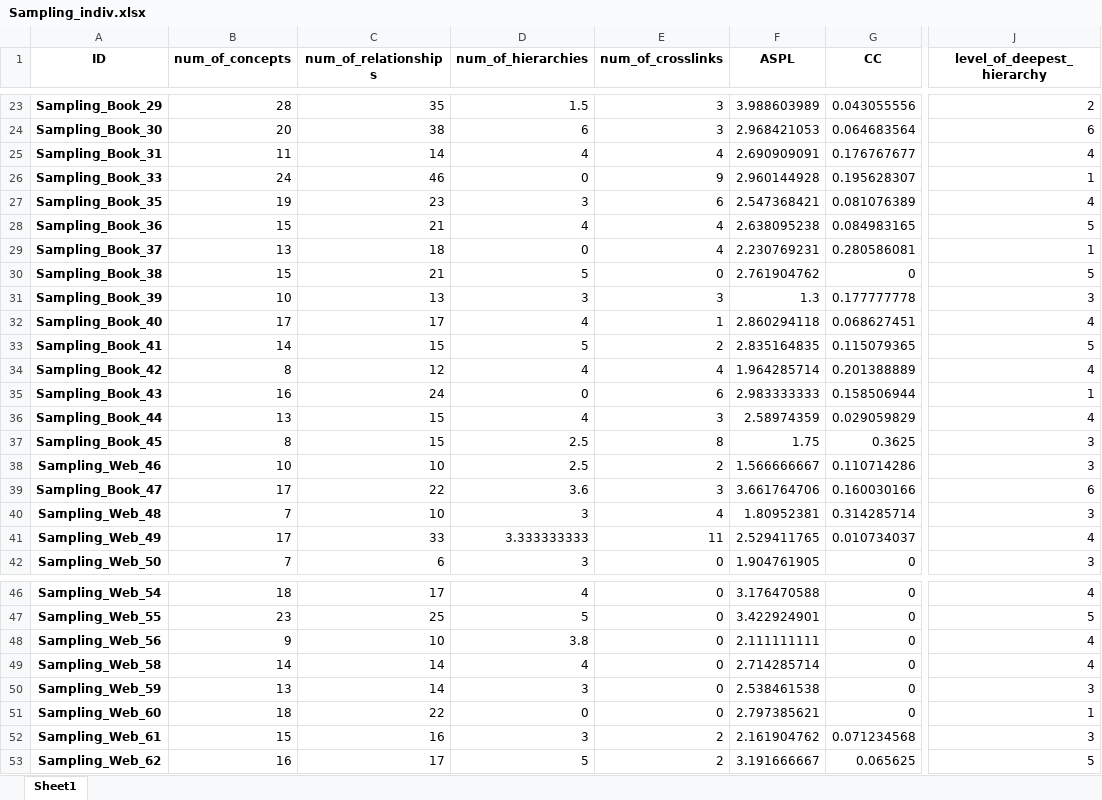
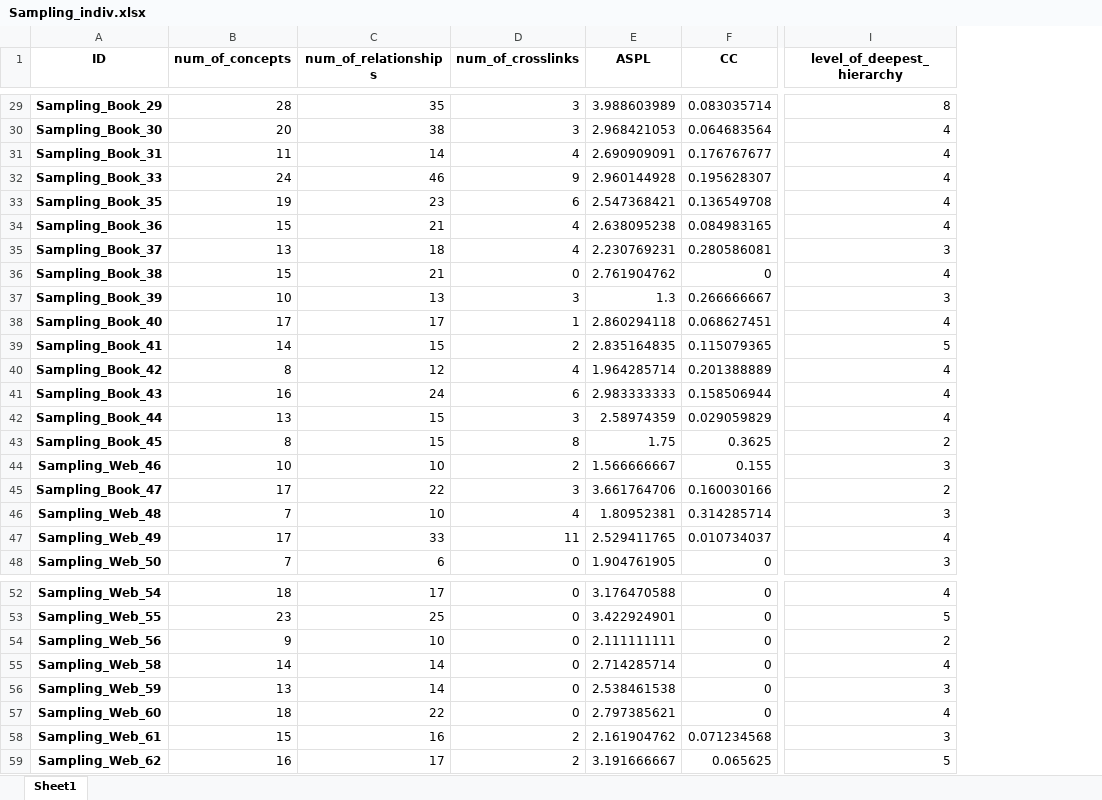
Before and after one commit to MintCat98/GPT-ConceptMapAnalysis, an Excel workbook: result/Sampling_indiv.xlsx, sheet Sheet1, drawn as a sheet; only a part is shown, gaps mark what is left out; values as stored, in another font and other column widths than the file's, no borders; removed rows and columns are numbered as before the commit, all else as after; the diff covers the shown part only; the diff names each change by its address in the sheet, - before the commit and + after, or states it on an @@ line.

```diff
--- a/result/Sampling_indiv.xlsx (sheet Sheet1)
+++ b/result/Sampling_indiv.xlsx (sheet Sheet1)
-column D (num_of_hierarchies), rows 23-42: 1.5 | 6 | 4 | 0 | 3 | 4 | 0 | 5 | 3 | 4 | 5 | 4 | 0 | 4 | 2.5 | 2.5 | 3.6 | 3 | 3.333333333 | 3; rows 46-53: 4 | 5 | 3.8 | 4 | 3 | 0 | 3 | 5
-F29 (CC): 0.043055556
+F29 (CC): 0.083035714
-I29 (level_of_deepest_hierarchy): 2
+I29 (level_of_deepest_hierarchy): 8
-I30 (level_of_deepest_hierarchy): 6
+I30 (level_of_deepest_hierarchy): 4
-I32 (level_of_deepest_hierarchy): 1
+I32 (level_of_deepest_hierarchy): 4
-F33 (CC): 0.081076389
+F33 (CC): 0.136549708
-I34 (level_of_deepest_hierarchy): 5
+I34 (level_of_deepest_hierarchy): 4
-I35 (level_of_deepest_hierarchy): 1
+I35 (level_of_deepest_hierarchy): 3
-I36 (level_of_deepest_hierarchy): 5
+I36 (level_of_deepest_hierarchy): 4
-F37 (CC): 0.177777778
+F37 (CC): 0.266666667
-I41 (level_of_deepest_hierarchy): 1
+I41 (level_of_deepest_hierarchy): 4
-I43 (level_of_deepest_hierarchy): 3
+I43 (level_of_deepest_hierarchy): 2
-F44 (CC): 0.110714286
+F44 (CC): 0.155
-I45 (level_of_deepest_hierarchy): 6
+I45 (level_of_deepest_hierarchy): 2
-I54 (level_of_deepest_hierarchy): 4
+I54 (level_of_deepest_hierarchy): 2
-I57 (level_of_deepest_hierarchy): 1
+I57 (level_of_deepest_hierarchy): 4
```
Also changed, not shown: 6 added rows and 26 edited cells elsewhere in this sheet, result/Astronomy_indiv.xlsx, result/Database_indiv.xlsx, 5 other files.
